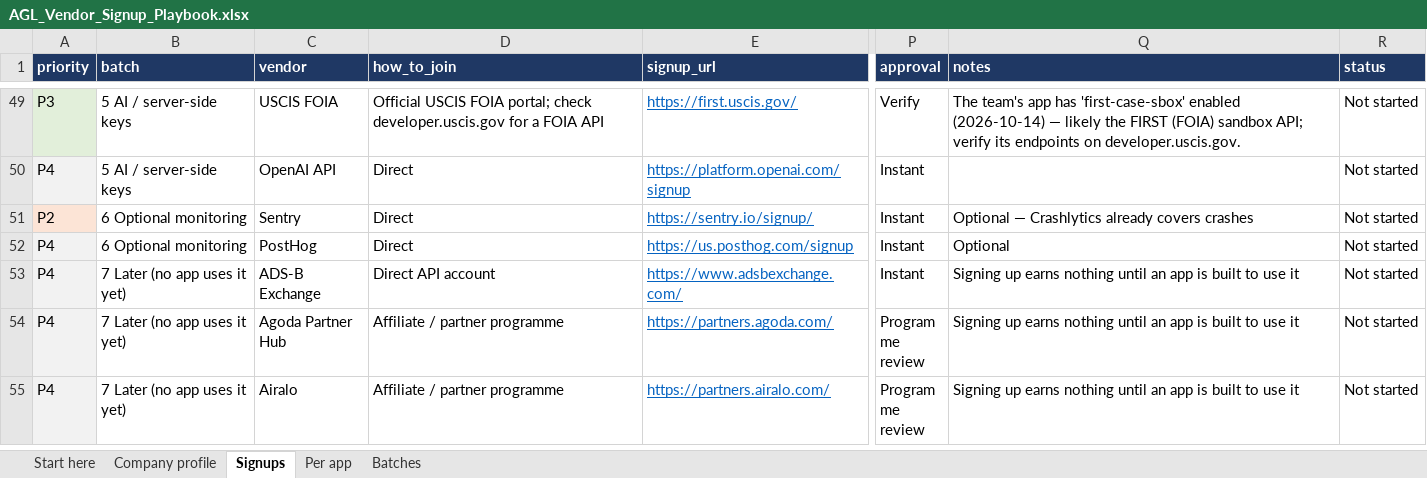
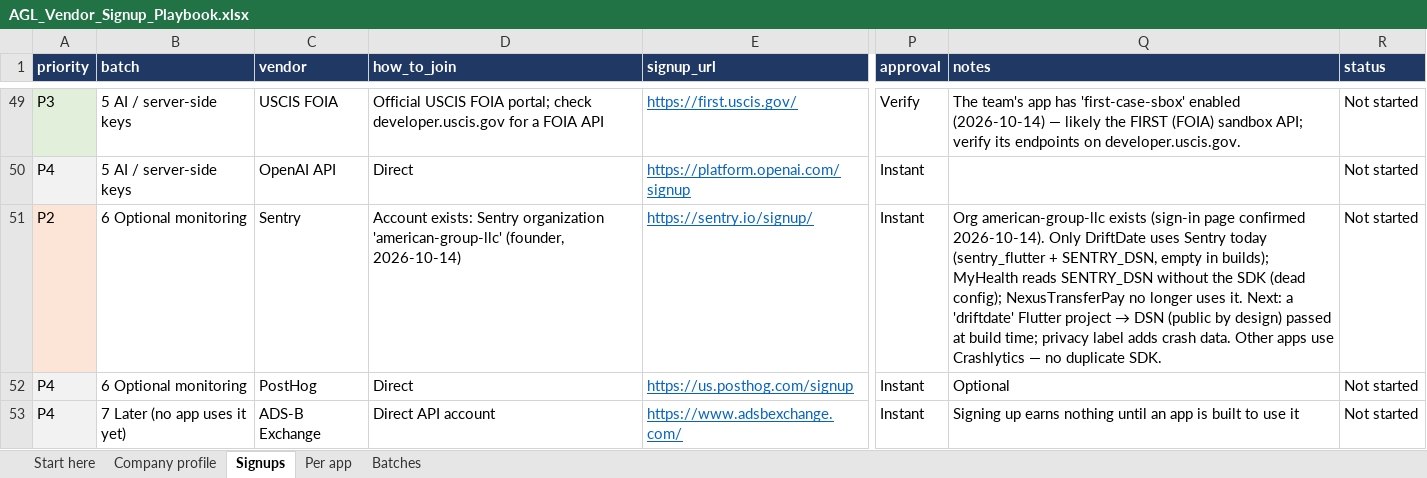
Before and after one commit to AmericanGroupLLC/agl-manifest, an Excel workbook: store/vendors/AGL_Vendor_Signup_Playbook.xlsx, sheet Signups, drawn as a sheet; only a part is shown, gaps mark what is left out; the shorter side is filled out with more unchanged rows; values as stored, in another font and other column widths than the file's, no borders; the diff names each change by its address in the sheet, - before the commit and + after, or states it on an @@ line.

Commit message:
Founder decisions for PlantPulse v2; in-place App Store resubmit and Play draft discard scripts; USCIS test reads the snapshot; Sentry tracker row
- specs/PlantPulse-v2.md: founder decision table (2026-10-14)
- scripts/testflight/resolve_and_resubmit.rb: resolve rejected items, resubmit the same submission
- scripts/play_discard_draft.py: delete draft releases on one Play track (refuses non-drafts)
- scripts/uscis_sandbox_test.py: fields live under 'snapshot'; cache hit needs USCIS_STORE=db
- docs/API_ACTIONS.md: rows for the two new scripts
- store/vendors: Sentry org exists (signup_playbook --check: no secret-like values)

```diff
--- a/store/vendors/AGL_Vendor_Signup_Playbook.xlsx (sheet Signups)
+++ b/store/vendors/AGL_Vendor_Signup_Playbook.xlsx (sheet Signups)
-D51 (how_to_join): Direct
+D51 (how_to_join): Account exists: Sentry organization 'american-group-llc' (founder, 2026-10-14)
@@ Q51 (notes): Optional — Crashlytics already covers crashes → Org american-group-llc exists (sign-in page confirmed 2026-10-14). Only DriftDate uses Sentry today (sentry_flutter + SENTRY_DSN, empty in builds); MyHealth reads SENTRY_DSN without the SDK (dead config); NexusTransferPay no longer uses it. Next: a 'driftdate' Flutter project → DSN (public by design) passed at build time; privacy label adds crash data. Other apps use Crashlytics — no duplicate SDK. @@
```
Also changed, not shown: sheet Company profile, 6 other files.
